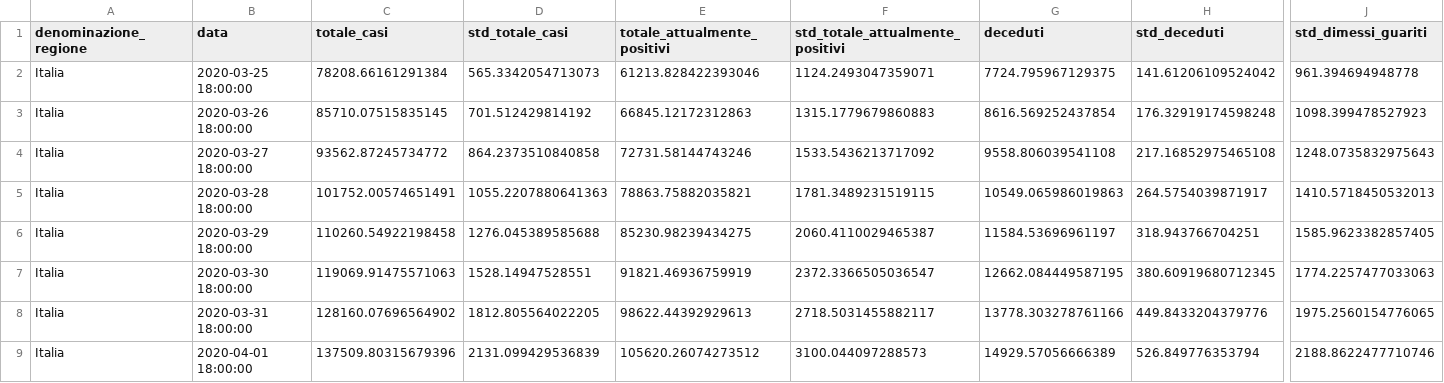
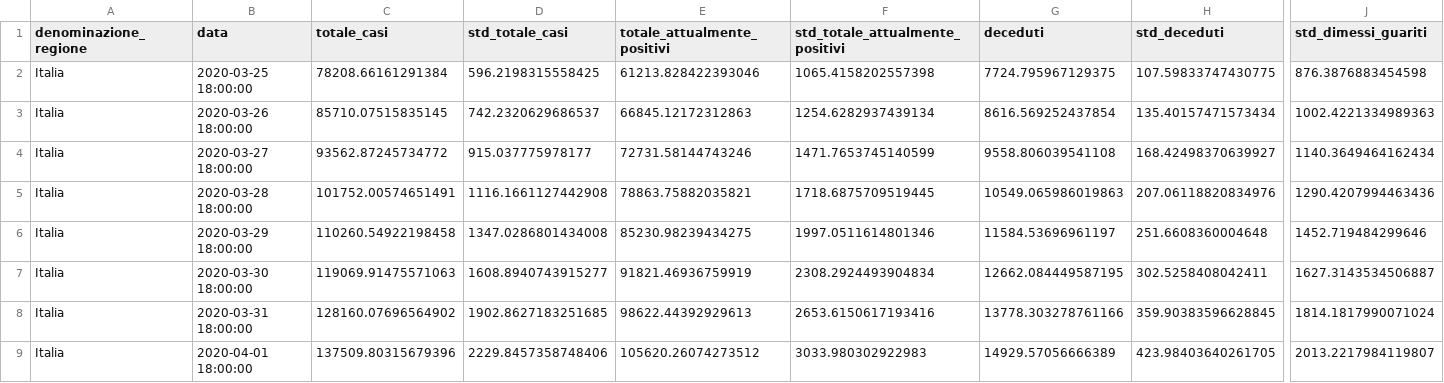
Before and after one commit to albortros/COVID-19, a CSV file: model-Gompertz/model-gompertz-national.csv, drawn as a sheet; only a part is shown, gaps mark what is left out; the diff covers the shown part only; the diff names each change by its address in the sheet, - before the commit and + after, or states it on an @@ line.

Commit message:
plots with only gompertz

```diff
--- a/model-Gompertz/model-gompertz-national.csv
+++ b/model-Gompertz/model-gompertz-national.csv
-D2 (std_totale_casi): 565.3342054713073
+D2 (std_totale_casi): 596.2198315558425
-F2 (std_totale_attualmente_positivi): 1124.2493047359071
+F2 (std_totale_attualmente_positivi): 1065.4158202557398
-H2 (std_deceduti): 141.61206109524042
+H2 (std_deceduti): 107.59833747430775
-J2 (std_dimessi_guariti): 961.394694948778
+J2 (std_dimessi_guariti): 876.3876883454598
-D3 (std_totale_casi): 701.512429814192
+D3 (std_totale_casi): 742.2320629686537
-F3 (std_totale_attualmente_positivi): 1315.1779679860883
+F3 (std_totale_attualmente_positivi): 1254.6282937439134
-H3 (std_deceduti): 176.32919174598248
+H3 (std_deceduti): 135.40157471573434
-J3 (std_dimessi_guariti): 1098.399478527923
+J3 (std_dimessi_guariti): 1002.4221334989363
-D4 (std_totale_casi): 864.2373510840858
+D4 (std_totale_casi): 915.037775978177
-F4 (std_totale_attualmente_positivi): 1533.5436213717092
+F4 (std_totale_attualmente_positivi): 1471.7653745140599
-H4 (std_deceduti): 217.16852975465108
+H4 (std_deceduti): 168.42498370639927
-J4 (std_dimessi_guariti): 1248.0735832975643
+J4 (std_dimessi_guariti): 1140.3649464162434
-D5 (std_totale_casi): 1055.2207880641363
+D5 (std_totale_casi): 1116.1661127442908
-F5 (std_totale_attualmente_positivi): 1781.3489231519115
+F5 (std_totale_attualmente_positivi): 1718.6875709519445
-H5 (std_deceduti): 264.5754039871917
+H5 (std_deceduti): 207.06118820834976
-J5 (std_dimessi_guariti): 1410.5718450532013
+J5 (std_dimessi_guariti): 1290.4207994463436
-D6 (std_totale_casi): 1276.045389585688
+D6 (std_totale_casi): 1347.0286801434008
-F6 (std_totale_attualmente_positivi): 2060.4110029465387
+F6 (std_totale_attualmente_positivi): 1997.0511614801346
-H6 (std_deceduti): 318.943766704251
+H6 (std_deceduti): 251.6608360004648
-J6 (std_dimessi_guariti): 1585.9623382857405
+J6 (std_dimessi_guariti): 1452.719484299646
-D7 (std_totale_casi): 1528.14947528551
+D7 (std_totale_casi): 1608.8940743915277
-F7 (std_totale_attualmente_positivi): 2372.3366505036547
+F7 (std_totale_attualmente_positivi): 2308.2924493904834
-H7 (std_deceduti): 380.60919680712345
+H7 (std_deceduti): 302.5258408042411
-J7 (std_dimessi_guariti): 1774.2257477033063
+J7 (std_dimessi_guariti): 1627.3143534506887
-D8 (std_totale_casi): 1812.805564022205
+D8 (std_totale_casi): 1902.8627183251685
-F8 (std_totale_attualmente_positivi): 2718.5031455882117
+F8 (std_totale_attualmente_positivi): 2653.6150617193416
-H8 (std_deceduti): 449.8433204379776
+H8 (std_deceduti): 359.90383596628845
-J8 (std_dimessi_guariti): 1975.2560154776065
+J8 (std_dimessi_guariti): 1814.1817990071024
-D9 (std_totale_casi): 2131.099429536839
+D9 (std_totale_casi): 2229.8457358748406
-F9 (std_totale_attualmente_positivi): 3100.044097288573
+F9 (std_totale_attualmente_positivi): 3033.980302922983
-H9 (std_deceduti): 526.849776353794
+H9 (std_deceduti): 423.98403640261705
-J9 (std_dimessi_guariti): 2188.8622477710746
+J9 (std_dimessi_guariti): 2013.2217984119807
```
Also changed, not shown: 24 edited cells elsewhere in this file, 1 other file.
